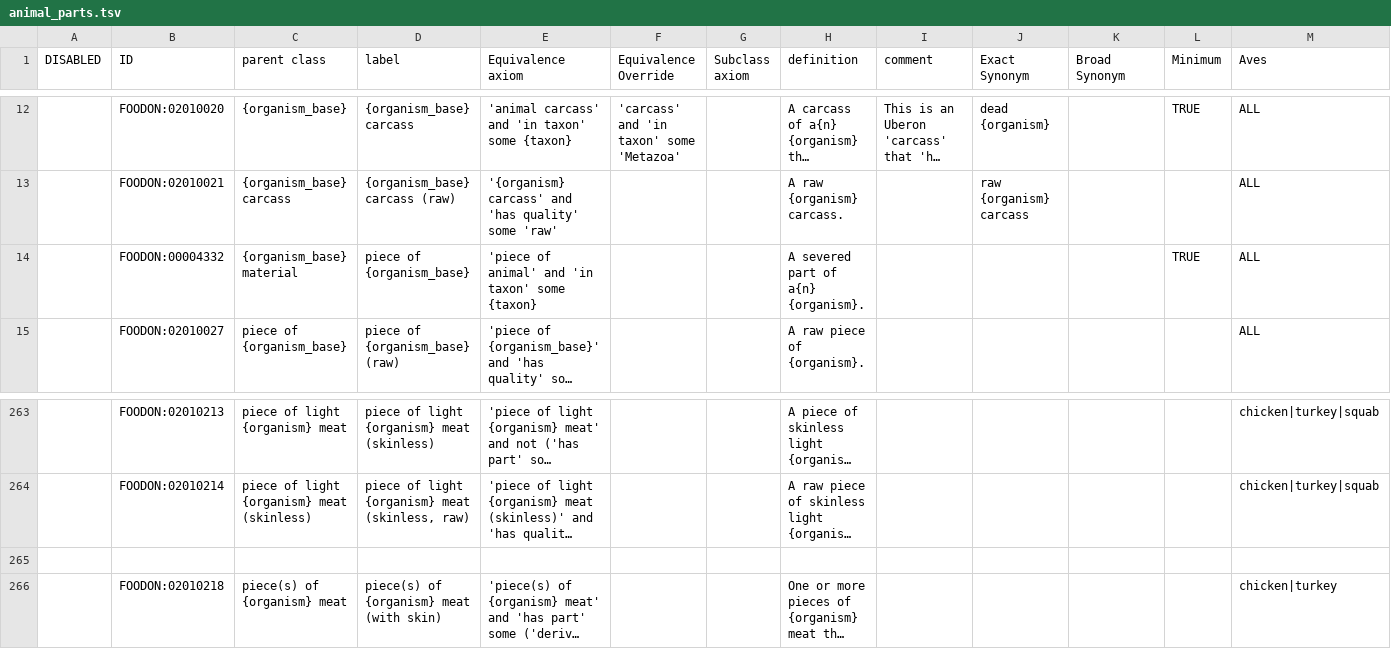
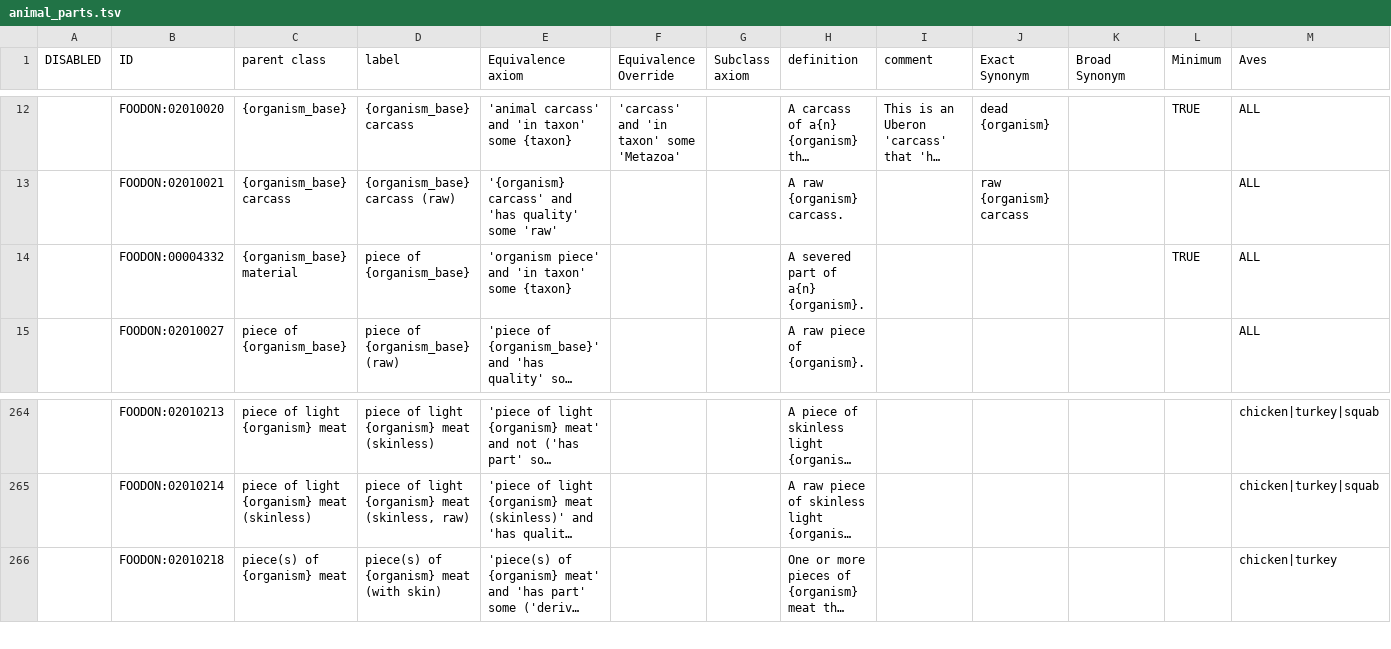
Before and after one commit to FoodOntology/foodon, a TSV file: src/ontology/imports/animal/animal_parts.tsv, drawn as a sheet; only a part is shown, gaps mark what is left out; long unchanged cells end in …; removed rows and columns are numbered as before the commit, all else as after; rows hold the shown columns only; the diff covers the shown part only; the diff names each change by its address in the sheet, - before the commit and + after, or states it on an @@ line.

Commit message:
animal parts update

```diff
--- a/src/ontology/imports/animal/animal_parts.tsv
+++ b/src/ontology/imports/animal/animal_parts.tsv
-E14 (Equivalence axiom): 'piece of animal' and 'in taxon' some {taxon}
+E14 (Equivalence axiom): 'organism piece' and 'in taxon' some {taxon}
-row 265: (empty)
```
Also changed, not shown: 2 added rows, 1 removed row and 15 edited cells elsewhere in this file, src/ontology/imports/animal/resources/id_mapping_table.tsv, 3 other files.
